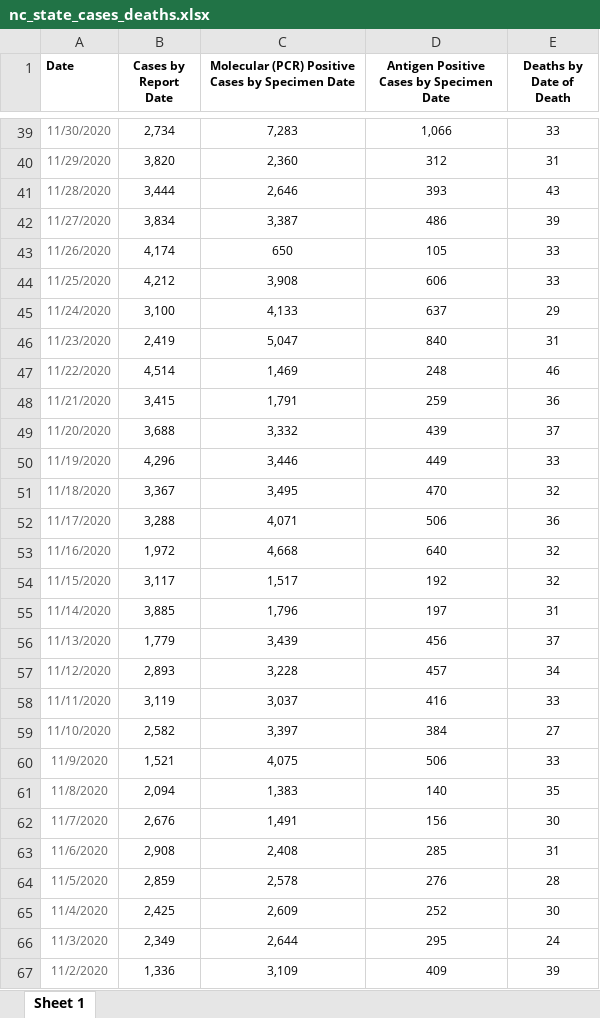
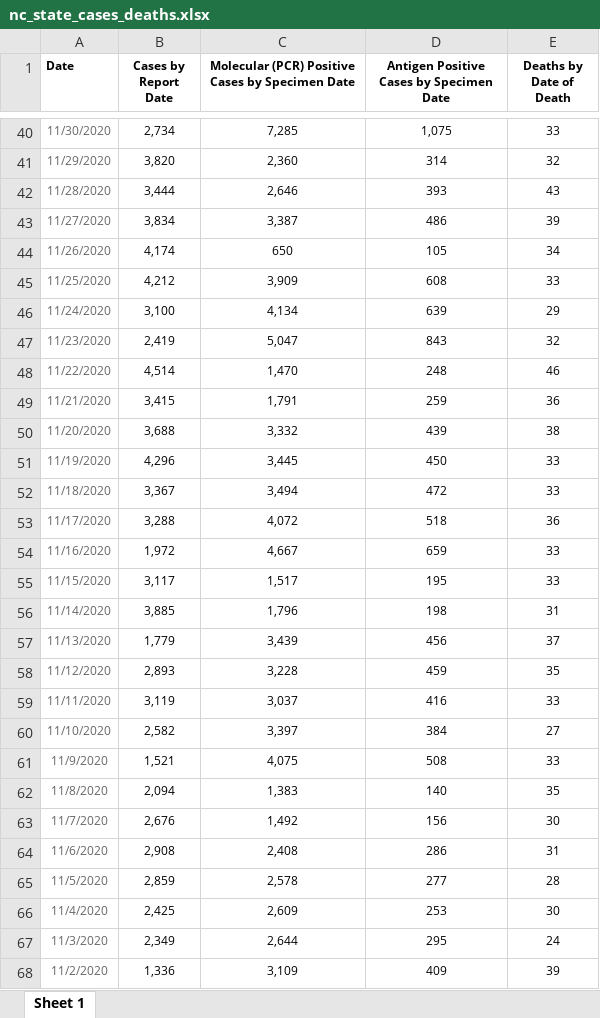
Before and after one commit to arorapankaj/tempRepo, an Excel workbook: nc_state_cases_deaths.xlsx, sheet Sheet 1, drawn as a sheet; only a part is shown, gaps mark what is left out; values as stored, in another font and other column widths than the file's, no borders; addresses are those after the commit; the diff covers the shown part only; the diff names each change by its address in the sheet, - before the commit and + after, or states it on an @@ line.

```diff
--- a/nc_state_cases_deaths.xlsx (sheet Sheet 1)
+++ b/nc_state_cases_deaths.xlsx (sheet Sheet 1)
-C40: 7,283
+C40: 7,285
-D40: 1,066
+D40: 1,075
-D41: 312
+D41: 314
-E41 (Deaths by Date of Death): 31
+E41 (Deaths by Date of Death): 32
-E44 (Deaths by Date of Death): 33
+E44 (Deaths by Date of Death): 34
-C45: 3,908
+C45: 3,909
-D45: 606
+D45: 608
-C46: 4,133
+C46: 4,134
-D46: 637
+D46: 639
-D47: 840
+D47: 843
-E47 (Deaths by Date of Death): 31
+E47 (Deaths by Date of Death): 32
-C48: 1,469
+C48: 1,470
-E50 (Deaths by Date of Death): 37
+E50 (Deaths by Date of Death): 38
-C51: 3,446
+C51: 3,445
-D51: 449
+D51: 450
-C52: 3,495
+C52: 3,494
-D52: 470
+D52: 472
-E52 (Deaths by Date of Death): 32
+E52 (Deaths by Date of Death): 33
-C53: 4,071
+C53: 4,072
-D53: 506
+D53: 518
-C54: 4,668
+C54: 4,667
-D54: 640
+D54: 659
-E54:E55 (Deaths by Date of Death): 32
+E54:E55 (Deaths by Date of Death): 33
-D55: 192
+D55: 195
-D56: 197
+D56: 198
-D58: 457
+D58: 459
-E58 (Deaths by Date of Death): 34
+E58 (Deaths by Date of Death): 35
-D61: 506
+D61: 508
-C63: 1,491
+C63: 1,492
-D64: 285
+D64: 286
-D65: 276
+D65: 277
-D66: 252
+D66: 253
```
Also changed, not shown: 1 added row and 107 edited cells elsewhere in this sheet, contra_costa_county_testing.xlsx, nc_state_tests.xlsx, 3 other files.
